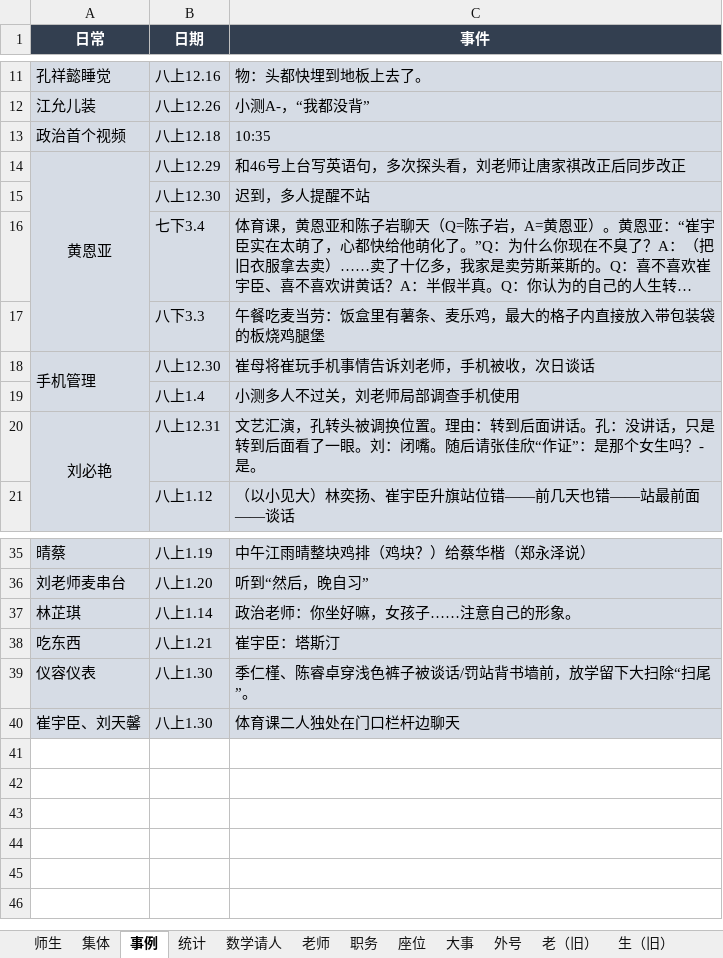
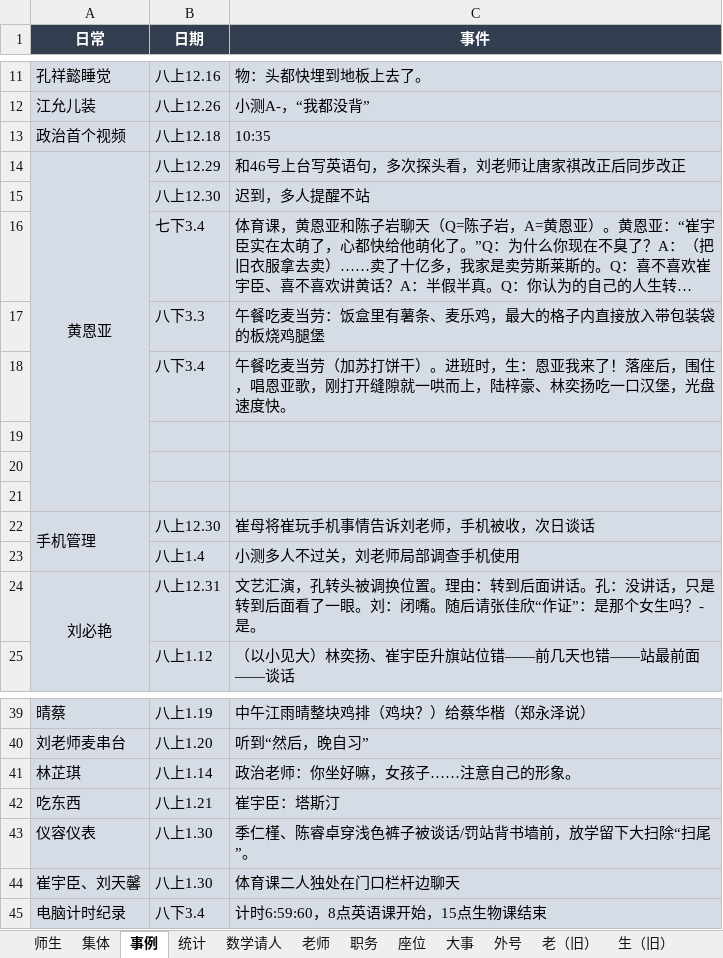
Before and after one commit to dsywy1698/dsywy1698.github.io, an Excel workbook: c/materials.xlsx, sheet 事例, drawn as a sheet; only a part is shown, gaps mark what is left out; long unchanged cells end in …; values as stored, in another font and other column widths than the file's, no borders; the diff names each change by its address in the sheet, - before the commit and + after, or states it on an @@ line.

```diff
--- a/c/materials.xlsx (sheet 事例)
+++ b/c/materials.xlsx (sheet 事例)
+row 18:  | 八下3.4 | 午餐吃麦当劳（加苏打饼干）。进班时，生：恩亚我来了！落座后，围住，唱恩亚歌，刚打开缝隙就一哄而上，陆梓豪、林奕扬吃一口汉堡，光盘速度快。
+row 19: (empty)
+row 20: (empty)
+row 21: (empty)
+row 45: 电脑计时纪录 | 八下3.4 | 计时6:59:60，8点英语课开始，15点生物课结束
```
Also changed, not shown: sheet 数学请人, sheet 师生, sheet 集体, 2 other files.
